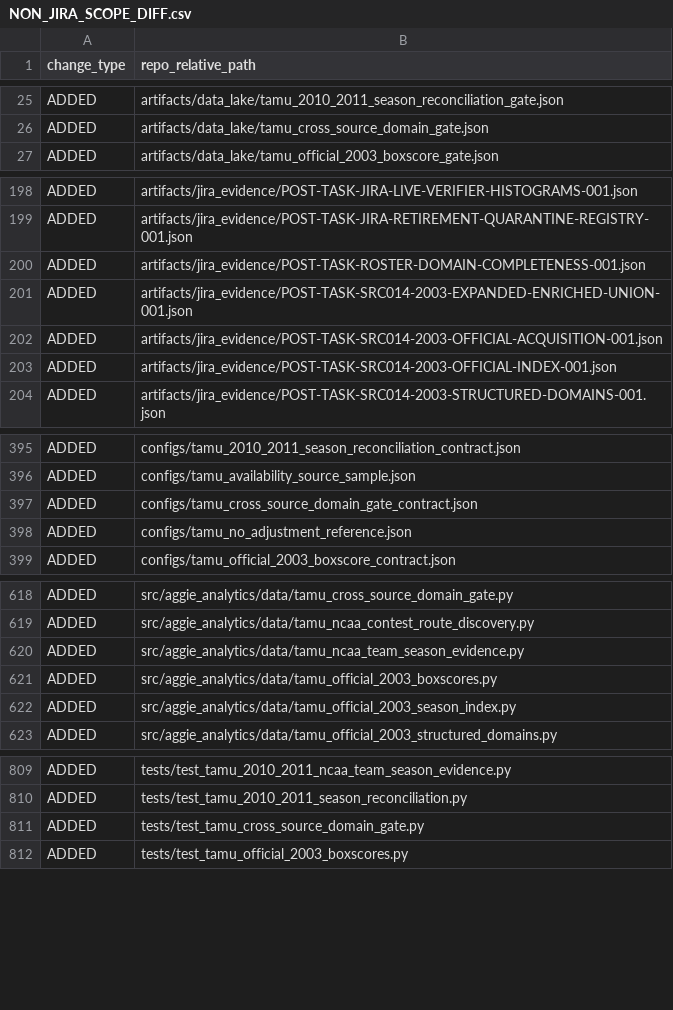
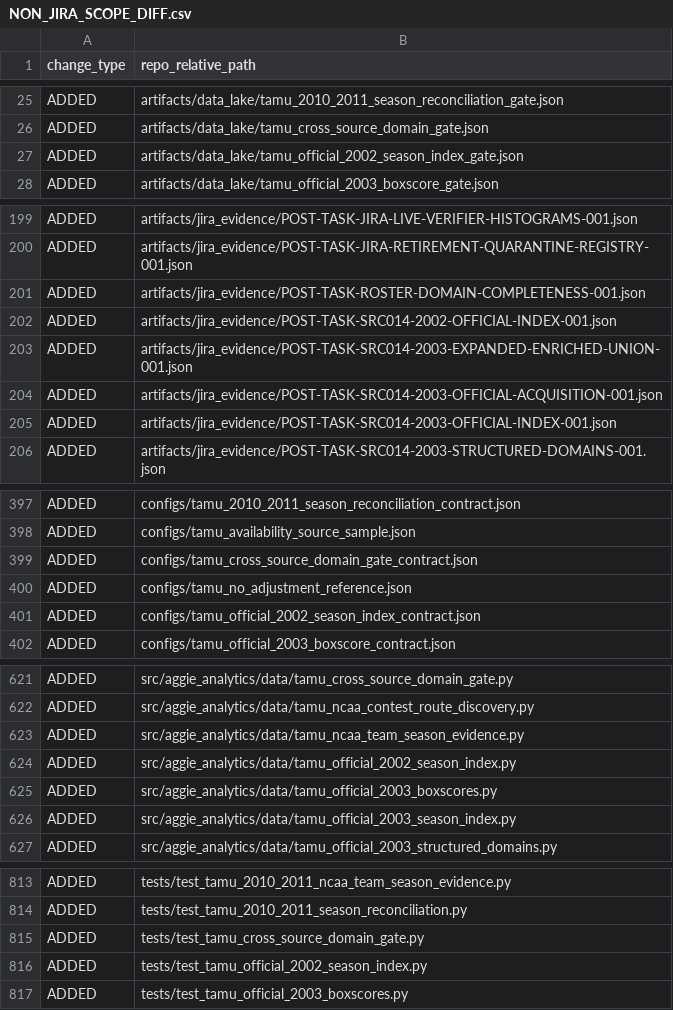
Before and after one commit to KevinSGarrett/BatteredAggieSyndrome, a CSV file: jira/validation/NON_JIRA_SCOPE_DIFF.csv, drawn as a sheet; only a part is shown, gaps mark what is left out; the diff covers the shown part only.

```diff
--- a/jira/validation/NON_JIRA_SCOPE_DIFF.csv
+++ b/jira/validation/NON_JIRA_SCOPE_DIFF.csv
@@ -26,2 +26,3 @@ ADDED,artifacts/data_lake/tamu_2010_2011_season_reconciliation_gate.json
 ADDED,artifacts/data_lake/tamu_cross_source_domain_gate.json
+ADDED,artifacts/data_lake/tamu_official_2002_season_index_gate.json
 ADDED,artifacts/data_lake/tamu_official_2003_boxscore_gate.json
@@ -200,2 +201,3 @@ ADDED,artifacts/jira_evidence/POST-TASK-JIRA-RETIREMENT-QUARANTINE-REGISTRY-001.
 ADDED,artifacts/jira_evidence/POST-TASK-ROSTER-DOMAIN-COMPLETENESS-001.json
+ADDED,artifacts/jira_evidence/POST-TASK-SRC014-2002-OFFICIAL-INDEX-001.json
 ADDED,artifacts/jira_evidence/POST-TASK-SRC014-2003-EXPANDED-ENRICHED-UNION-001.json
@@ -398,2 +400,3 @@ ADDED,configs/tamu_cross_source_domain_gate_contract.json
 ADDED,configs/tamu_no_adjustment_reference.json
+ADDED,configs/tamu_official_2002_season_index_contract.json
 ADDED,configs/tamu_official_2003_boxscore_contract.json
@@ -620,2 +623,3 @@ ADDED,src/aggie_analytics/data/tamu_ncaa_contest_route_discovery.py
 ADDED,src/aggie_analytics/data/tamu_ncaa_team_season_evidence.py
+ADDED,src/aggie_analytics/data/tamu_official_2002_season_index.py
 ADDED,src/aggie_analytics/data/tamu_official_2003_boxscores.py
@@ -811,2 +815,3 @@ ADDED,tests/test_tamu_2010_2011_season_reconciliation.py
 ADDED,tests/test_tamu_cross_source_domain_gate.py
+ADDED,tests/test_tamu_official_2002_season_index.py
 ADDED,tests/test_tamu_official_2003_boxscores.py
```
Also changed, not shown: 2 added rows elsewhere in this file, jira/validation/JIRA_FILE_MANIFEST.csv, provenance/PROJECT_FILE_MANIFEST.csv, 9 other files.
